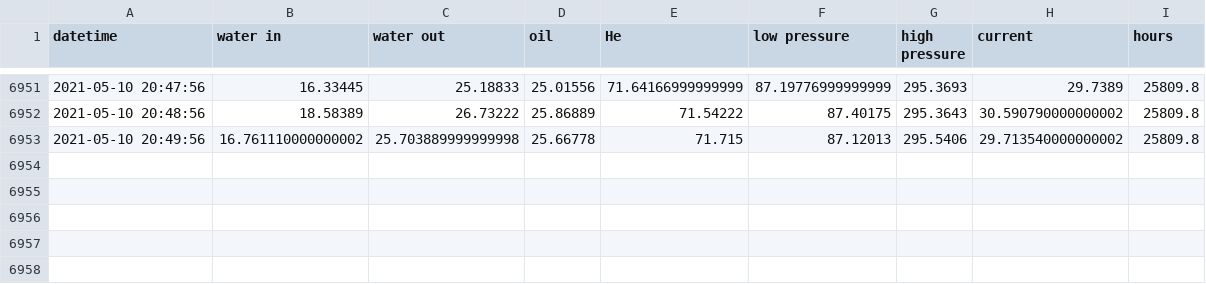
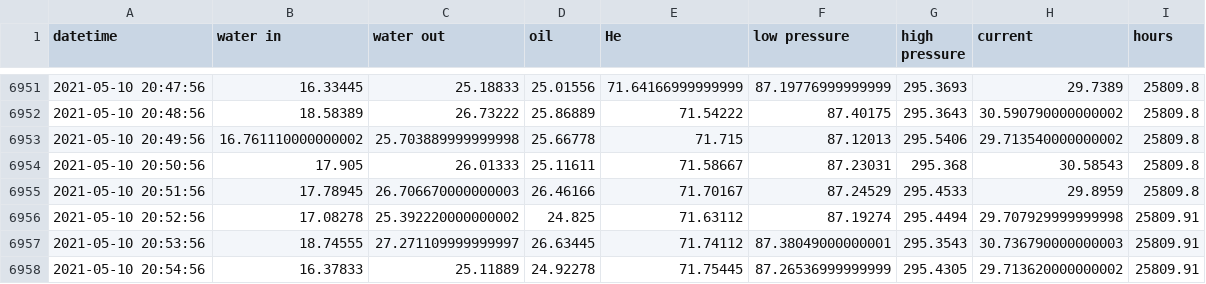
Before and after one commit to SciGEsN/SRC071, a CSV file: data/stat.csv, drawn as a sheet; only a part is shown, gaps mark what is left out; the diff names each change by its address in the sheet, - before the commit and + after, or states it on an @@ line.

```diff
--- a/data/stat.csv
+++ b/data/stat.csv
+row 6954: 2021-05-10 20:50:56 | 17.905 | 26.01333 | 25.11611 | 71.58667 | 87.23031 | 295.368 | 30.58543 | 25809.8
+row 6955: 2021-05-10 20:51:56 | 17.78945 | 26.706670000000003 | 26.46166 | 71.70167 | 87.24529 | 295.4533 | 29.8959 | 25809.8
+row 6956: 2021-05-10 20:52:56 | 17.08278 | 25.392220000000002 | 24.825 | 71.63112 | 87.19274 | 295.4494 | 29.707929999999998 | 25809.91
+row 6957: 2021-05-10 20:53:56 | 18.74555 | 27.271109999999997 | 26.63445 | 71.74112 | 87.38049000000001 | 295.3543 | 30.736790000000003 | 25809.91
+row 6958: 2021-05-10 20:54:56 | 16.37833 | 25.11889 | 24.92278 | 71.75445 | 87.26536999999999 | 295.4305 | 29.713620000000002 | 25809.91
```
Also changed, not shown: data/P.csv, data/T1.csv, 8 other files.
